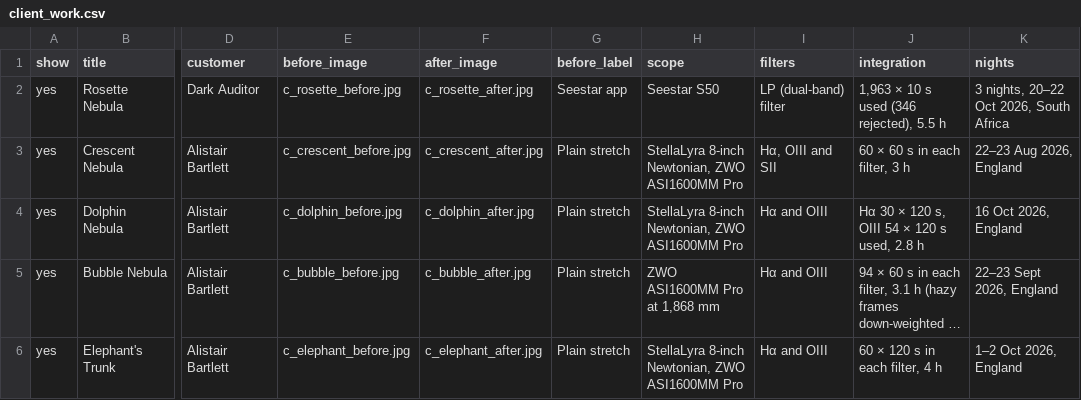
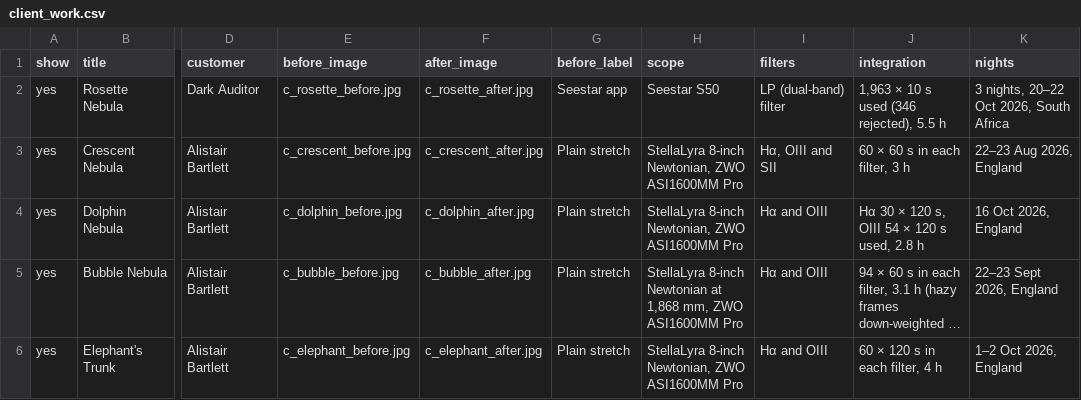
Before and after one commit to markstanners1-arch/astro-site, a CSV file: data/client_work.csv, drawn as a sheet; only a part is shown, gaps mark what is left out; long unchanged cells end in …; the diff names each change by its address in the sheet, - before the commit and + after, or states it on an @@ line.

```diff
--- a/data/client_work.csv
+++ b/data/client_work.csv
-H5 (scope): ZWO ASI1600MM Pro at 1,868 mm
+H5 (scope): StellaLyra 8-inch Newtonian at 1,868 mm, ZWO ASI1600MM Pro
```
Also changed, not shown: 2 other files.
